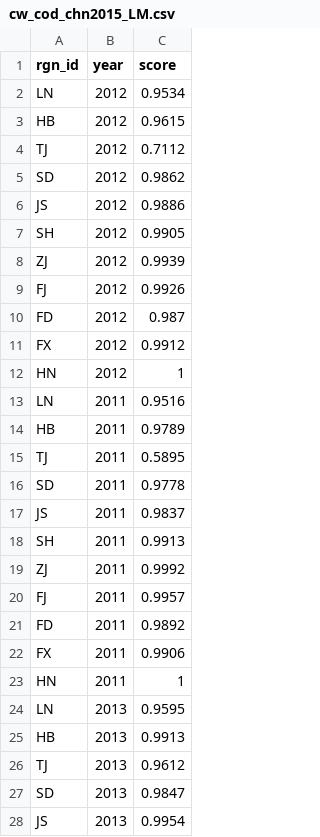
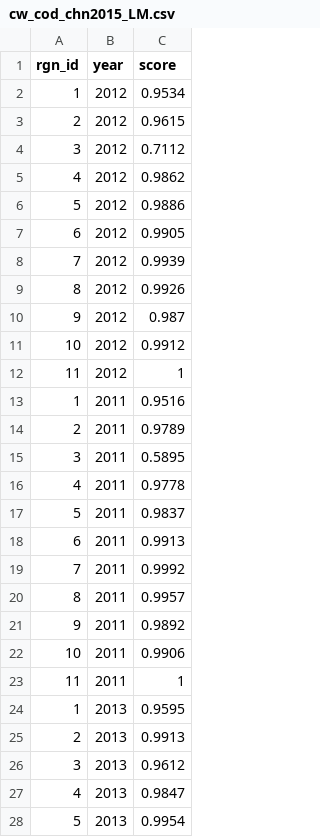
Before and after one commit to OHI-Science/chn, a CSV file: province2015/layers/cw_cod_chn2015_LM.csv, drawn as a sheet; only a part is shown; the diff covers the shown part only.

Commit message:
Added rgn_id to CW data

```diff
--- a/province2015/layers/cw_cod_chn2015_LM.csv
+++ b/province2015/layers/cw_cod_chn2015_LM.csv
@@ -1,28 +1,28 @@
 "rgn_id","year","score"
-"LN",2012,0.9534
-"HB",2012,0.9615
-"TJ",2012,0.7112
-"SD",2012,0.9862
-"JS",2012,0.9886
-"SH",2012,0.9905
-"ZJ",2012,0.9939
-"FJ",2012,0.9926
-"FD",2012,0.987
-"FX",2012,0.9912
-"HN",2012,1
-"LN",2011,0.9516
-"HB",2011,0.9789
-"TJ",2011,0.5895
-"SD",2011,0.9778
-"JS",2011,0.9837
-"SH",2011,0.9913
-"ZJ",2011,0.9992
-"FJ",2011,0.9957
-"FD",2011,0.9892
-"FX",2011,0.9906
-"HN",2011,1
-"LN",2013,0.9595
-"HB",2013,0.9913
-"TJ",2013,0.9612
-"SD",2013,0.9847
-"JS",2013,0.9954
+1,2012,0.9534
+2,2012,0.9615
+3,2012,0.7112
+4,2012,0.9862
+5,2012,0.9886
+6,2012,0.9905
+7,2012,0.9939
+8,2012,0.9926
+9,2012,0.987
+10,2012,0.9912
+11,2012,1
+1,2011,0.9516
+2,2011,0.9789
+3,2011,0.5895
+4,2011,0.9778
+5,2011,0.9837
+6,2011,0.9913
+7,2011,0.9992
+8,2011,0.9957
+9,2011,0.9892
+10,2011,0.9906
+11,2011,1
+1,2013,0.9595
+2,2013,0.9913
+3,2013,0.9612
+4,2013,0.9847
+5,2013,0.9954
```
Also changed, not shown: 6 edited cells elsewhere in this file, province2015/layers/cw_nitrogen_chn2015_LM.csv, province2015/layers/cw_oil_chn2015_LM.csv, 7 other files.
